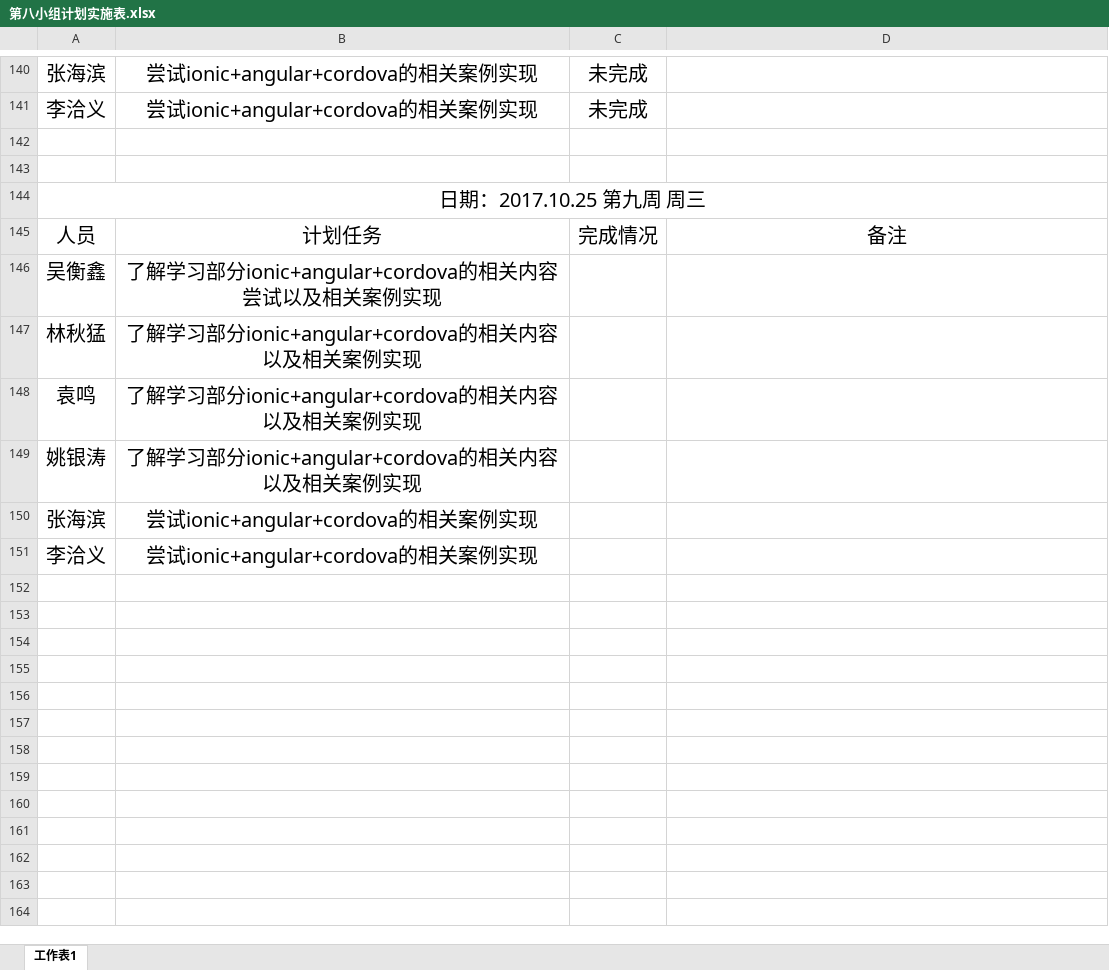
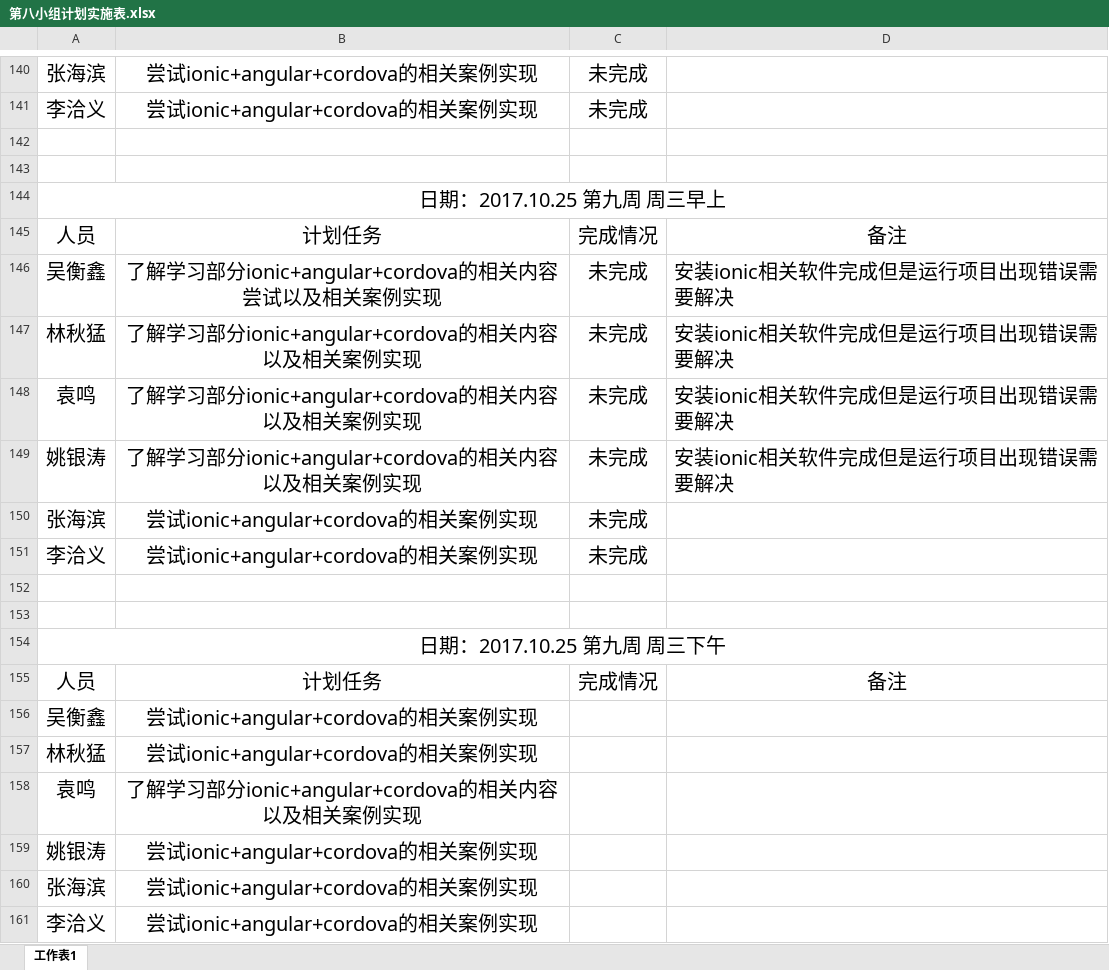
Before and after one commit to gdqysoft/fcsapp, an Excel workbook: 第八组（小马）/第八小组计划实施表.xlsx, sheet 工作表1, drawn as a sheet; only a part is shown, gaps mark what is left out; values as stored, in another font and other column widths than the file's, no borders; addresses are those after the commit; the diff names each change by its address in the sheet, - before the commit and + after, or states it on an @@ line.

Commit message:
update

```diff
--- a/第八组（小马）/第八小组计划实施表.xlsx (sheet 工作表1)
+++ b/第八组（小马）/第八小组计划实施表.xlsx (sheet 工作表1)
-A144: 日期：2017.10.25 第九周 周三
+A144: 日期：2017.10.25 第九周 周三早上
+row 146: 吴衡鑫 | 了解学习部分ionic+angular+cordova的相关内容尝试以及相关案例实现 | 未完成 | 安装ionic相关软件完成但是运行项目出现错误需要解决
+row 147: 林秋猛 | 了解学习部分ionic+angular+cordova的相关内容以及相关案例实现 | 未完成 | 安装ionic相关软件完成但是运行项目出现错误需要解决
+row 148: 袁鸣 | 了解学习部分ionic+angular+cordova的相关内容以及相关案例实现 | 未完成 | 安装ionic相关软件完成但是运行项目出现错误需要解决
+row 149: 姚银涛 | 了解学习部分ionic+angular+cordova的相关内容以及相关案例实现 | 未完成 | 安装ionic相关软件完成但是运行项目出现错误需要解决
+row 150: 张海滨 | 尝试ionic+angular+cordova的相关案例实现 | 未完成
+row 151: 李洽义 | 尝试ionic+angular+cordova的相关案例实现 | 未完成
+row 152: (empty)
+row 153: (empty)
+row 154: 日期：2017.10.25 第九周 周三下午
+row 155: 人员 | 计划任务 | 完成情况 | 备注
-B156: 了解学习部分ionic+angular+cordova的相关内容尝试以及相关案例实现
+B156: 尝试ionic+angular+cordova的相关案例实现
-B157: 了解学习部分ionic+angular+cordova的相关内容以及相关案例实现
+B157: 尝试ionic+angular+cordova的相关案例实现
-B159: 了解学习部分ionic+angular+cordova的相关内容以及相关案例实现
+B159: 尝试ionic+angular+cordova的相关案例实现
```
